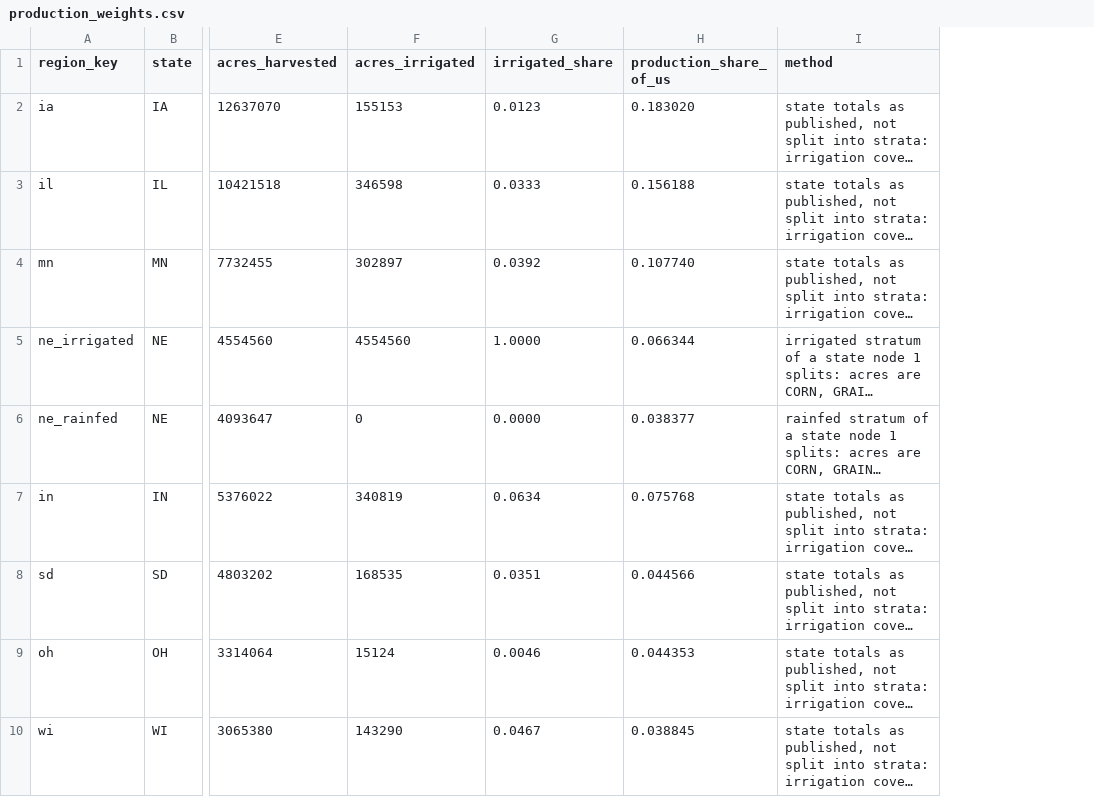
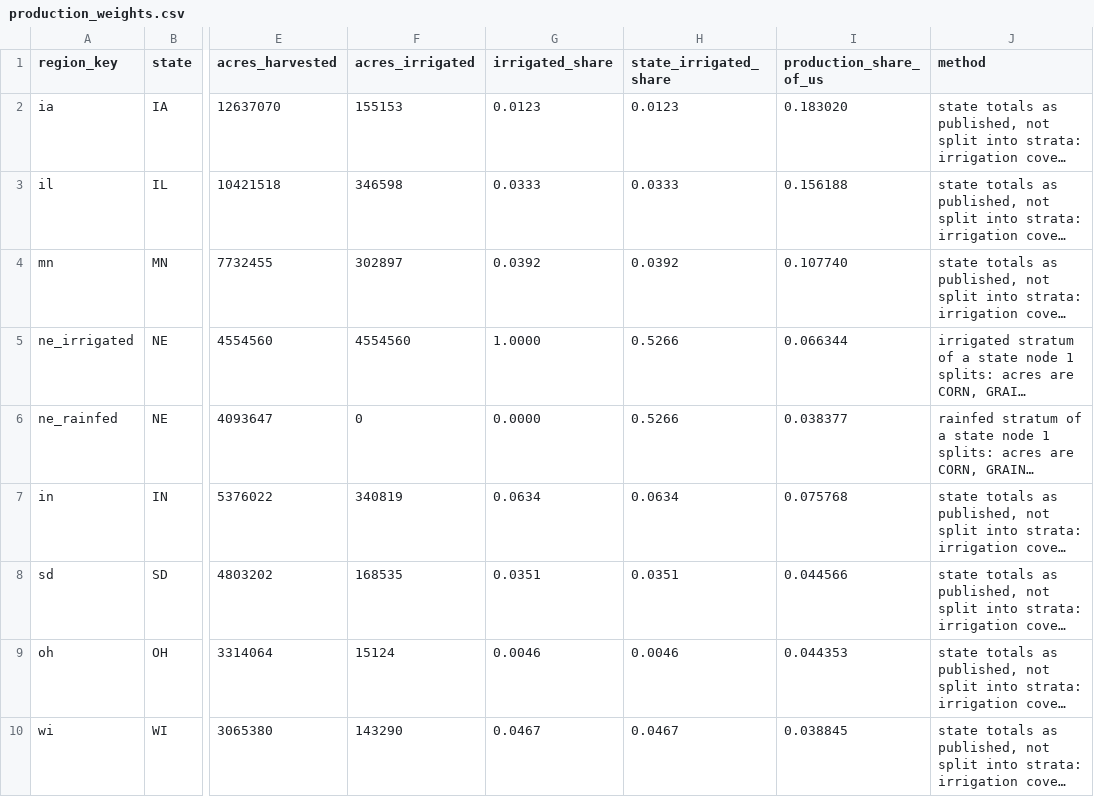
Before and after one commit to modelhome/ag-commodity-bundles, a CSV file: corn-price/production_weights.csv, drawn as a sheet; only a part is shown, gaps mark what is left out; long unchanged cells end in …; the diff names each change by its address in the sheet, - before the commit and + after, or states it on an @@ line.

```diff
--- a/corn-price/production_weights.csv
+++ b/corn-price/production_weights.csv
+column H (state_irrigated_share), rows 2-10: 0.0123 | 0.0333 | 0.0392 | 0.5266 | 0.5266 | 0.0634 | 0.0351 | 0.0046 | 0.0467
```
Also changed, not shown: 7 other files.
